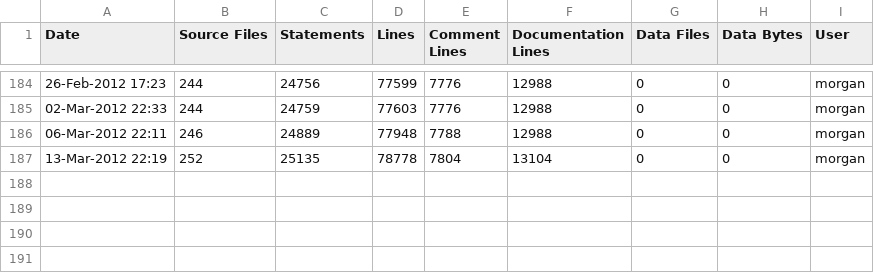
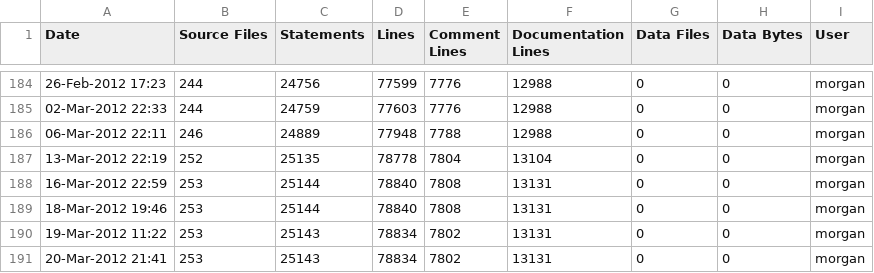
Before and after one commit to A7med-Shoukry/g3d, a CSV file: G3D9/G3D.lib/ice-stats.csv, drawn as a sheet; only a part is shown, gaps mark what is left out; the diff names each change by its address in the sheet, - before the commit and + after, or states it on an @@ line.

```diff
--- a/G3D9/G3D.lib/ice-stats.csv
+++ b/G3D9/G3D.lib/ice-stats.csv
+row 188: 16-Mar-2012 22:59 | 253 | 25144 | 78840 | 7808 | 13131 | 0 | 0 | morgan
+row 189: 18-Mar-2012 19:46 | 253 | 25144 | 78840 | 7808 | 13131 | 0 | 0 | morgan
+row 190: 19-Mar-2012 11:22 | 253 | 25143 | 78834 | 7802 | 13131 | 0 | 0 | morgan
+row 191: 20-Mar-2012 21:41 | 253 | 25143 | 78834 | 7802 | 13131 | 0 | 0 | morgan
```
Also changed, not shown: G3D9/GLG3D.lib/ice-stats.csv, 10 other files.
